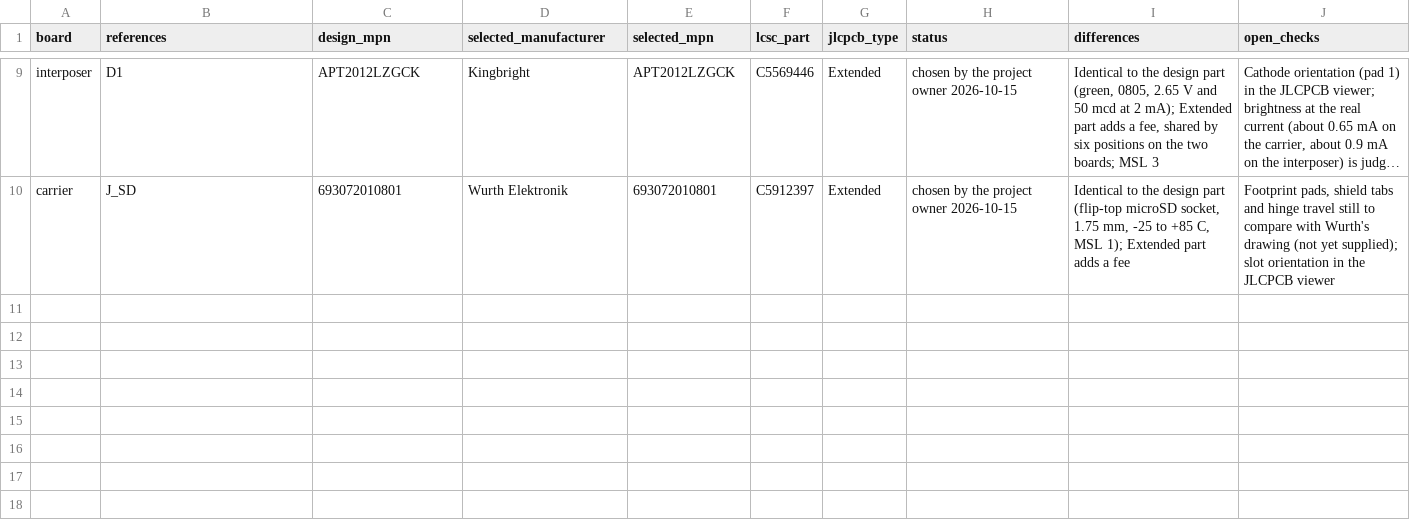
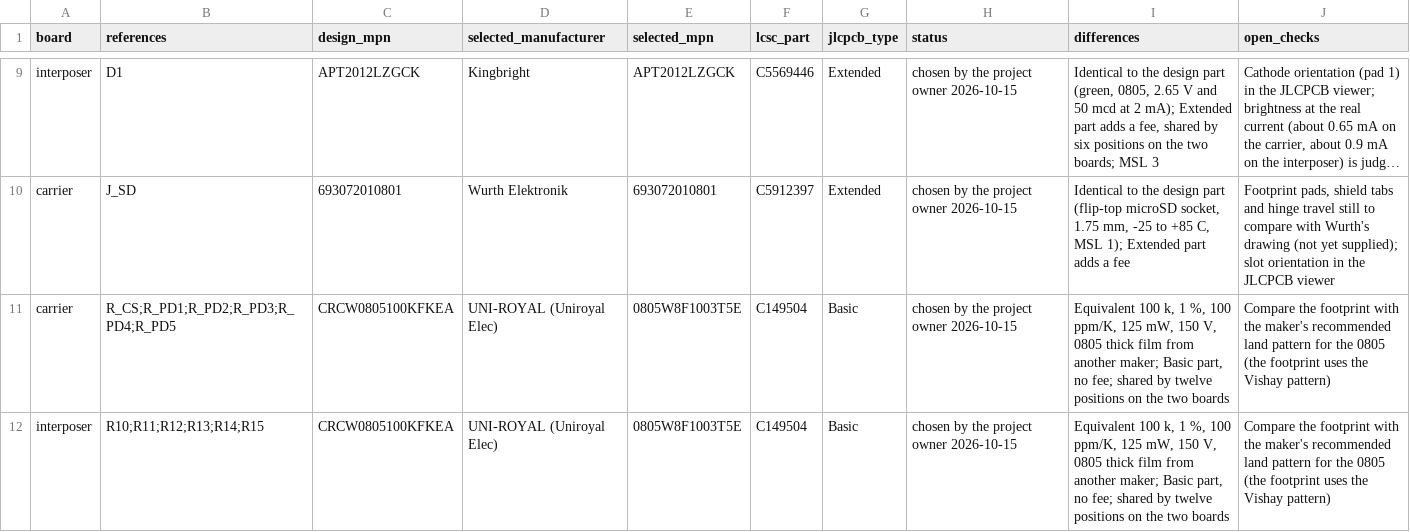
Before and after one commit to nherbaut/pico-power-sensor, a CSV file: hardware/jlcpcb-selection.csv, drawn as a sheet; only a part is shown, gaps mark what is left out; long unchanged cells end in …; the diff names each change by its address in the sheet, - before the commit and + after, or states it on an @@ line.

```diff
--- a/hardware/jlcpcb-selection.csv
+++ b/hardware/jlcpcb-selection.csv
+row 11: carrier | R_CS;R_PD1;R_PD2;R_PD3;R_PD4;R_PD5 | CRCW0805100KFKEA | UNI-ROYAL (Uniroyal Elec) | 0805W8F1003T5E | C149504 | Basic | chosen by the project owner 2026-10-15 | Equivalent 100 k, 1 %, 100 ppm/K, 125 mW, 150 V, 0805 thick film from another maker; Basic part, no fee; shared by twelve positions on the two boards | Compare the footprint with the maker's recommended land pattern for the 0805 (the footprint uses the Vishay pattern)
+row 12: interposer | R10;R11;R12;R13;R14;R15 | CRCW0805100KFKEA | UNI-ROYAL (Uniroyal Elec) | 0805W8F1003T5E | C149504 | Basic | chosen by the project owner 2026-10-15 | Equivalent 100 k, 1 %, 100 ppm/K, 125 mW, 150 V, 0805 thick film from another maker; Basic part, no fee; shared by twelve positions on the two boards | Compare the footprint with the maker's recommended land pattern for the 0805 (the footprint uses the Vishay pattern)
```
Also changed, not shown: 1 other file.
